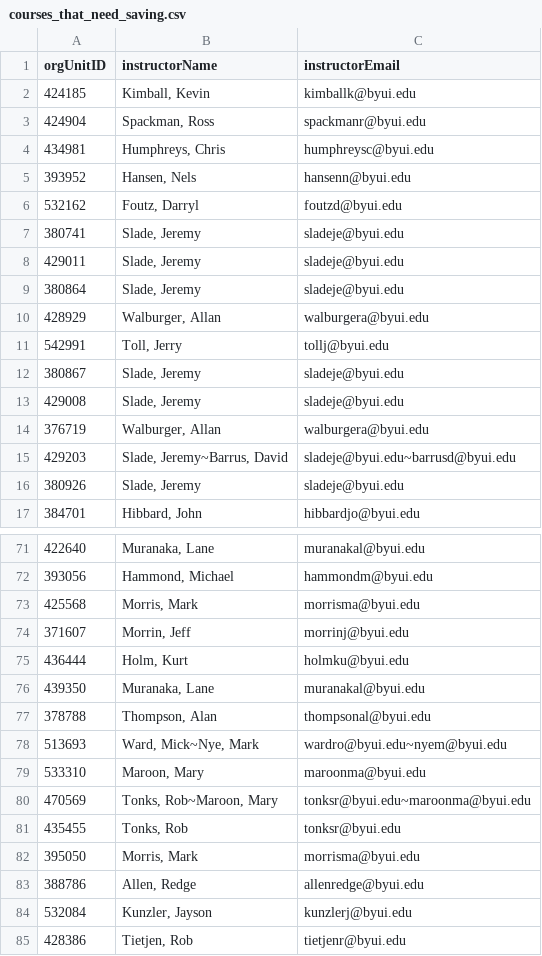
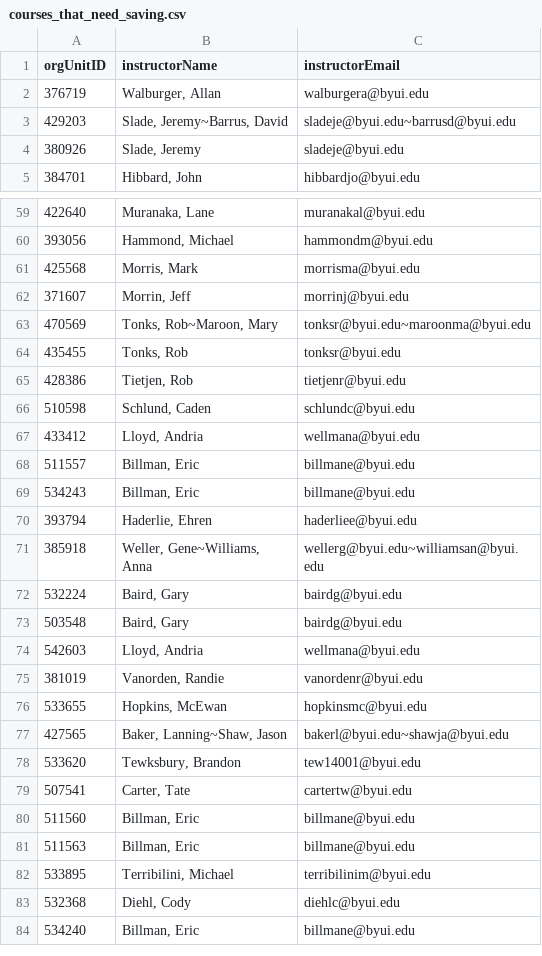
Before and after one commit to byuitechops/d2l-to-canvas-conversion-tool, a CSV file: camerons_tool/courses_that_need_saving.csv, drawn as a sheet; only a part is shown, gaps mark what is left out; the shorter side is filled out with more unchanged rows; the diff covers the shown part only.

```diff
--- a/camerons_tool/courses_that_need_saving.csv
+++ b/camerons_tool/courses_that_need_saving.csv
@@ -1,14 +1,2 @@
 orgUnitID,instructorName,instructorEmail
-424185,"Kimball, Kevin",kimballk@byui.edu
-424904,"Spackman, Ross",spackmanr@byui.edu
-434981,"Humphreys, Chris",humphreysc@byui.edu
-393952,"Hansen, Nels",hansenn@byui.edu
-532162,"Foutz, Darryl",foutzd@byui.edu
-380741,"Slade, Jeremy",sladeje@byui.edu
-429011,"Slade, Jeremy",sladeje@byui.edu
-380864,"Slade, Jeremy",sladeje@byui.edu
-428929,"Walburger, Allan",walburgera@byui.edu
-542991,"Toll, Jerry",tollj@byui.edu
-380867,"Slade, Jeremy",sladeje@byui.edu
-429008,"Slade, Jeremy",sladeje@byui.edu
 376719,"Walburger, Allan",walburgera@byui.edu
@@ -74,12 +62,4 @@ orgUnitID,instructorName,instructorEmail
 371607,"Morrin, Jeff",morrinj@byui.edu
-436444,"Holm, Kurt",holmku@byui.edu
-439350,"Muranaka, Lane",muranakal@byui.edu
-378788,"Thompson, Alan",thompsonal@byui.edu
-513693,"Ward, Mick~Nye, Mark",wardro@byui.edu~nyem@byui.edu
-533310,"Maroon, Mary",maroonma@byui.edu
 470569,"Tonks, Rob~Maroon, Mary",tonksr@byui.edu~maroonma@byui.edu
 435455,"Tonks, Rob",tonksr@byui.edu
-395050,"Morris, Mark",morrisma@byui.edu
-388786,"Allen, Redge",allenredge@byui.edu
-532084,"Kunzler, Jayson",kunzlerj@byui.edu
 428386,"Tietjen, Rob",tietjenr@byui.edu
```
Also changed, not shown: 39 removed rows elsewhere in this file, 1 other file.
